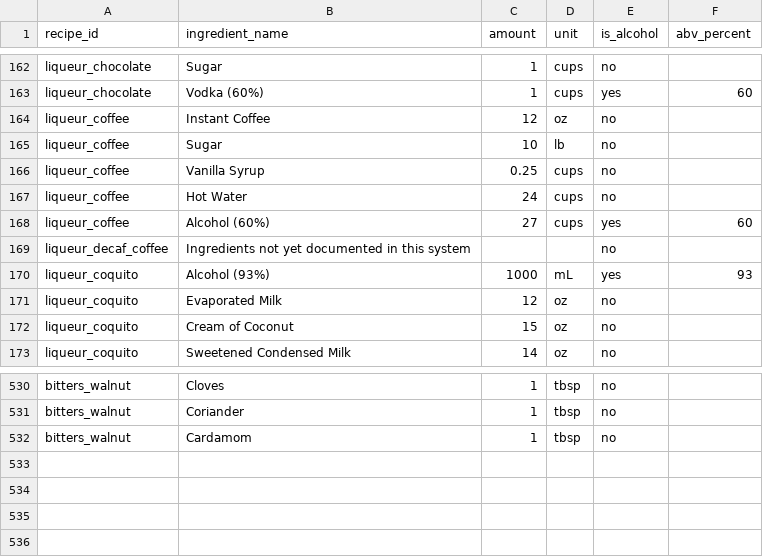
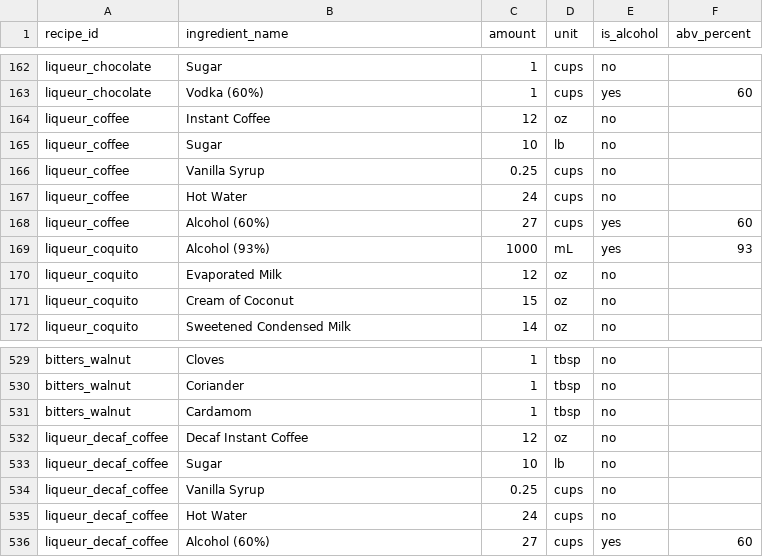
Before and after one commit to sturgeonspirits/spirit-recipes, a CSV file: data/ingredients_seed.csv, drawn as a sheet; only a part is shown, gaps mark what is left out; removed rows and columns are numbered as before the commit, all else as after; the diff names each change by its address in the sheet, - before the commit and + after, or states it on an @@ line.

Commit message:
Add Decaf Coffee liqueur recipe (Sundown Coffee base with decaf instant coffee)

```diff
--- a/data/ingredients_seed.csv
+++ b/data/ingredients_seed.csv
-row 169: liqueur_decaf_coffee | Ingredients not yet documented in this system |  |  | no
+row 532: liqueur_decaf_coffee | Decaf Instant Coffee | 12 | oz | no
+row 533: liqueur_decaf_coffee | Sugar | 10 | lb | no
+row 534: liqueur_decaf_coffee | Vanilla Syrup | 0.25 | cups | no
+row 535: liqueur_decaf_coffee | Hot Water | 24 | cups | no
+row 536: liqueur_decaf_coffee | Alcohol (60%) | 27 | cups | yes | 60
```
Also changed, not shown: data/recipes_seed.csv, 1 other file.
